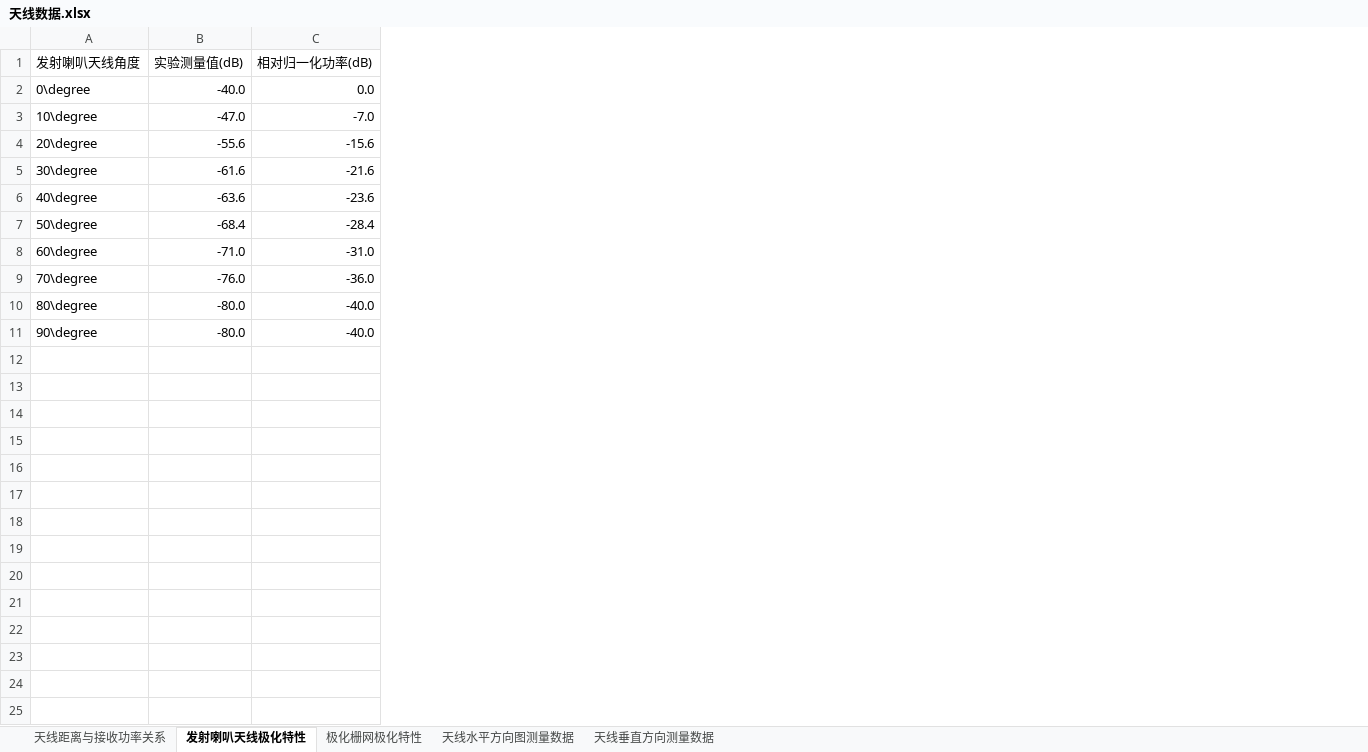
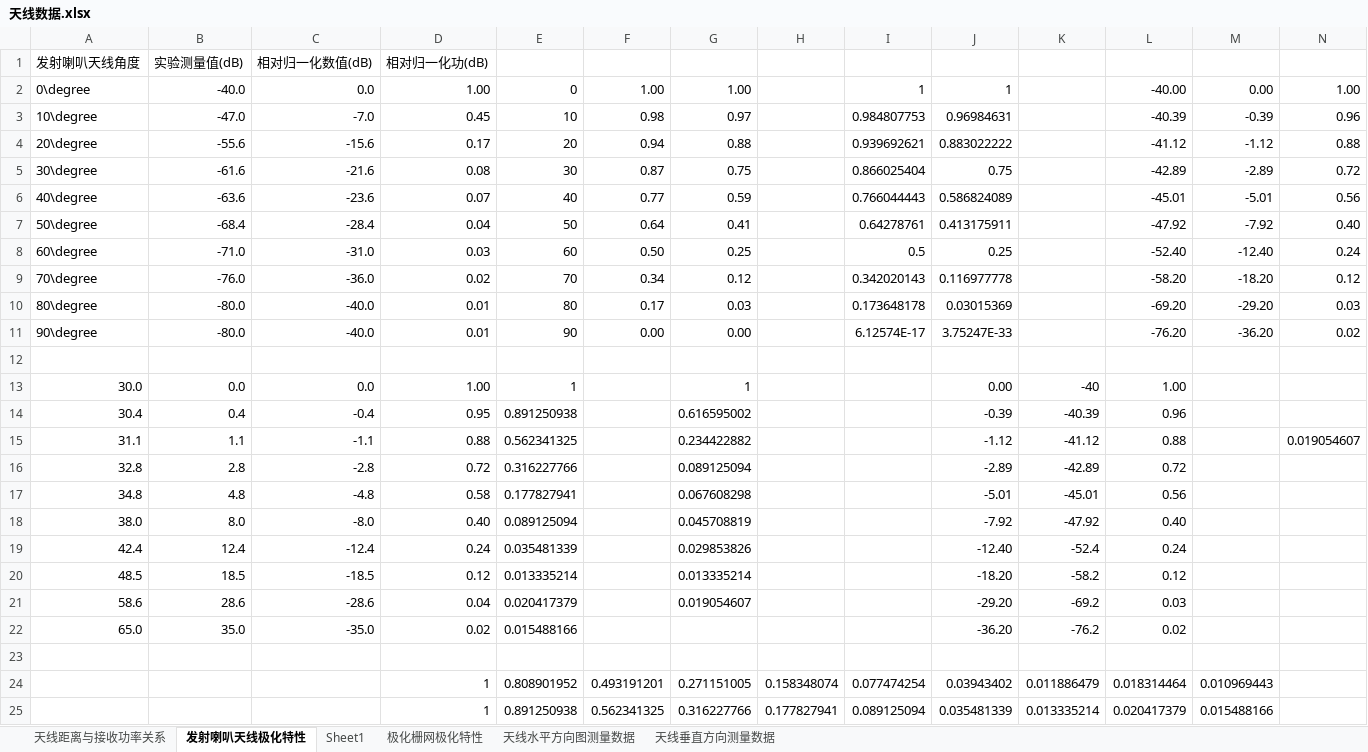
Before and after one commit to Oddyti/Study, an Excel workbook: 场波/resources/天线数据.xlsx, sheet 发射喇叭天线极化特性, drawn as a sheet; values as stored, in another font and other column widths than the file's, no borders; charts and pictures not drawn; the diff names each change by its address in the sheet, - before the commit and + after, or states it on an @@ line.

```diff
--- a/场波/resources/天线数据.xlsx (sheet 发射喇叭天线极化特性)
+++ b/场波/resources/天线数据.xlsx (sheet 发射喇叭天线极化特性)
+sheet tab: Sheet1
+column D, rows 1-11: 相对归一化功(dB) | 1.00 | 0.45 | 0.17 | 0.08 | 0.07 | 0.04 | 0.03 | 0.02 | 0.01 | 0.01
+column E, rows 2-11: 0 | 10 | 20 | 30 | 40 | 50 | 60 | 70 | 80 | 90
+column F, rows 2-11: 1.00 | 0.98 | 0.94 | 0.87 | 0.77 | 0.64 | 0.50 | 0.34 | 0.17 | 0.00
+column G, rows 2-11: 1.00 | 0.97 | 0.88 | 0.75 | 0.59 | 0.41 | 0.25 | 0.12 | 0.03 | 0.00
+column H, empty
+column I, rows 2-11: 1 | 0.984807753 | 0.939692621 | 0.866025404 | 0.766044443 | 0.64278761 | 0.5 | 0.342020143 | 0.173648178 | 6.12574E-17
+column J, rows 2-11: 1 | 0.96984631 | 0.883022222 | 0.75 | 0.586824089 | 0.413175911 | 0.25 | 0.116977778 | 0.03015369 | 3.75247E-33
+column K, empty
+column L, rows 2-11: -40.00 | -40.39 | -41.12 | -42.89 | -45.01 | -47.92 | -52.40 | -58.20 | -69.20 | -76.20
+column M, rows 2-11: 0.00 | -0.39 | -1.12 | -2.89 | -5.01 | -7.92 | -12.40 | -18.20 | -29.20 | -36.20
+column N, rows 2-11: 1.00 | 0.96 | 0.88 | 0.72 | 0.56 | 0.40 | 0.24 | 0.12 | 0.03 | 0.02
-C1: 相对归一化功率(dB)
+C1: 相对归一化数值(dB)
+row 12: (empty)
+row 13: 30.0 | 0.0 | 0.0 | 1.00 | 1 |  | 1 |  |  | 0.00 | -40 | 1.00
+row 14: 30.4 | 0.4 | -0.4 | 0.95 | 0.891250938 |  | 0.616595002 |  |  | -0.39 | -40.39 | 0.96
+row 15: 31.1 | 1.1 | -1.1 | 0.88 | 0.562341325 |  | 0.234422882 |  |  | -1.12 | -41.12 | 0.88 |  | 0.019054607
+row 16: 32.8 | 2.8 | -2.8 | 0.72 | 0.316227766 |  | 0.089125094 |  |  | -2.89 | -42.89 | 0.72
+row 17: 34.8 | 4.8 | -4.8 | 0.58 | 0.177827941 |  | 0.067608298 |  |  | -5.01 | -45.01 | 0.56
+row 18: 38.0 | 8.0 | -8.0 | 0.40 | 0.089125094 |  | 0.045708819 |  |  | -7.92 | -47.92 | 0.40
+row 19: 42.4 | 12.4 | -12.4 | 0.24 | 0.035481339 |  | 0.029853826 |  |  | -12.40 | -52.4 | 0.24
+row 20: 48.5 | 18.5 | -18.5 | 0.12 | 0.013335214 |  | 0.013335214 |  |  | -18.20 | -58.2 | 0.12
+row 21: 58.6 | 28.6 | -28.6 | 0.04 | 0.020417379 |  | 0.019054607 |  |  | -29.20 | -69.2 | 0.03
+row 22: 65.0 | 35.0 | -35.0 | 0.02 | 0.015488166 |  |  |  |  | -36.20 | -76.2 | 0.02
+row 23: (empty)
+row 24:  |  |  | 1 | 0.808901952 | 0.493191201 | 0.271151005 | 0.158348074 | 0.077474254 | 0.03943402 | 0.011886479 | 0.018314464 | 0.010969443
+row 25:  |  |  | 1 | 0.891250938 | 0.562341325 | 0.316227766 | 0.177827941 | 0.089125094 | 0.035481339 | 0.013335214 | 0.020417379 | 0.015488166
```
Also changed, not shown: sheet 天线水平方向图测量数据, sheet 天线垂直方向测量数据, sheet 天线距离与接收功率关系, sheet 极化栅网极化特性, charts or pictures, 9 other files.
